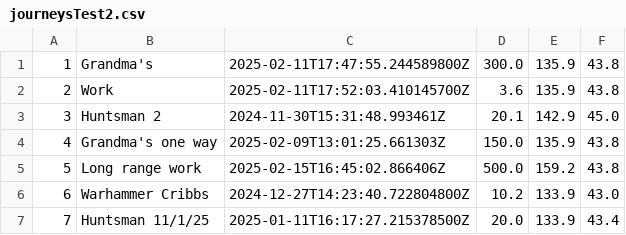
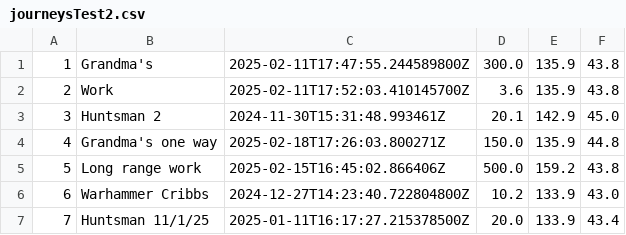
Before and after one commit to markgregory7/OU-work, a CSV file: JourneysCostCalc-copy/journeysTest2.csv, drawn as a sheet.

```diff
--- a/JourneysCostCalc-copy/journeysTest2.csv
+++ b/JourneysCostCalc-copy/journeysTest2.csv
@@ -3,3 +3,3 @@
 3,Huntsman 2,2024-11-30T15:31:48.993461Z,20.1,142.9,45.0,
-4,Grandma's one way,2025-02-09T13:01:25.661303Z,150.0,135.9,43.8,
+4,Grandma's one way,2025-02-18T17:26:03.800271Z,150.0,135.9,44.8,
 5,Long range work,2025-02-15T16:45:02.866406Z,500.0,159.2,43.8,
```
Also changed, not shown: 7 other files.
